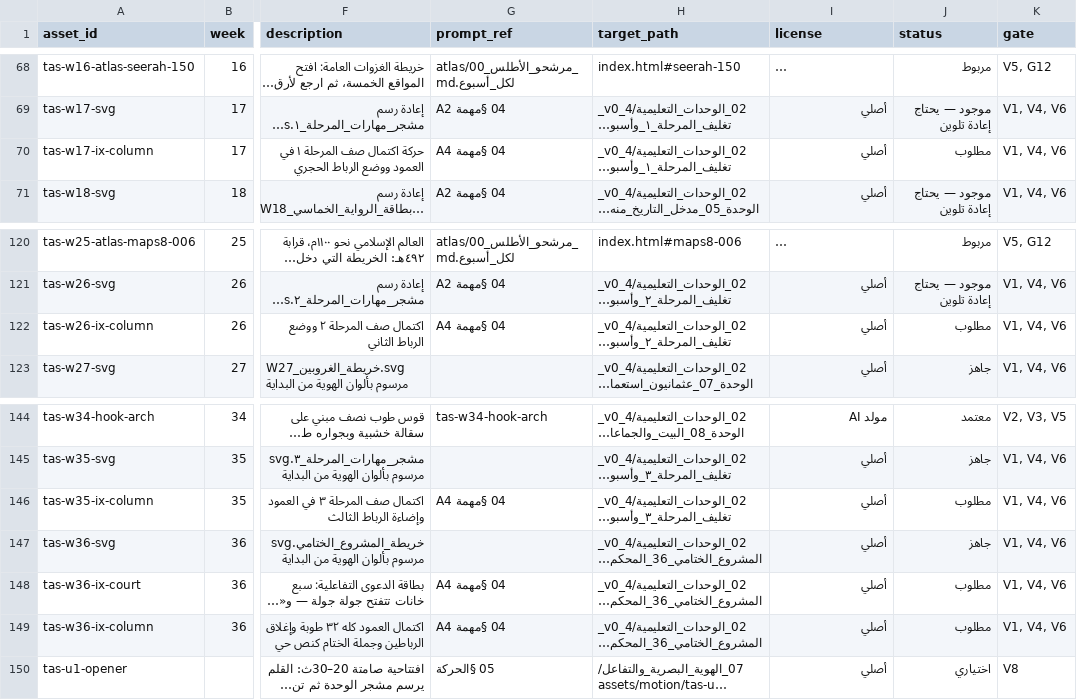
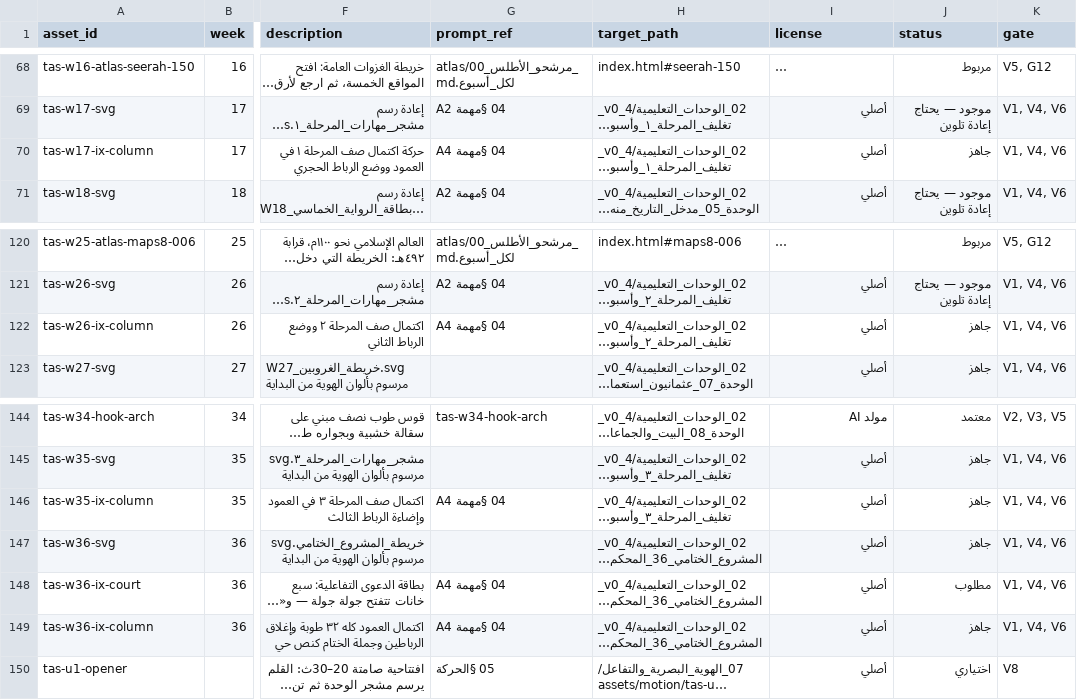
Before and after one commit to marwanabdulhady-gif/tasees-Ayman, a CSV file: 07_الهوية_البصرية_والتفاعل/03_سجل_الأصول_البصرية.csv, drawn as a sheet; only a part is shown, gaps mark what is left out; long unchanged cells end in …; the diff names each change by its address in the sheet, - before the commit and + after, or states it on an @@ line.

Commit message:
A4 — لقطات العمود الأربع (١٧ · ٢٦ · ٣٥ · ٣٦)
- tools/build_column_snapshots.py: يبني اللقطات من templates/column-progress.svg نفسه (لا عمود جديد)
- كل لقطة: طوب الأسابيع المكتملة is-laid، وربط المرحلة على صف التنفس، وإضاءة تاج الختام في ٣٥/٣٦، وجملة ختام كنص حي
- السجل: صفوف «رسم تفاعل» صارت تحسب حالتها من وجود الملف (٤ جاهز · ٥ مطلوب)

Co-authored-by: arena-agent <297053741+arena-agent@users.noreply.github.com>

```diff
--- a/07_الهوية_البصرية_والتفاعل/03_سجل_الأصول_البصرية.csv
+++ b/07_الهوية_البصرية_والتفاعل/03_سجل_الأصول_البصرية.csv
-J70 (status): مطلوب
+J70 (status): جاهز
-J122 (status): مطلوب
+J122 (status): جاهز
-J146 (status): مطلوب
+J146 (status): جاهز
-J149 (status): مطلوب
+J149 (status): جاهز
```
Also changed, not shown: 7 other files.
